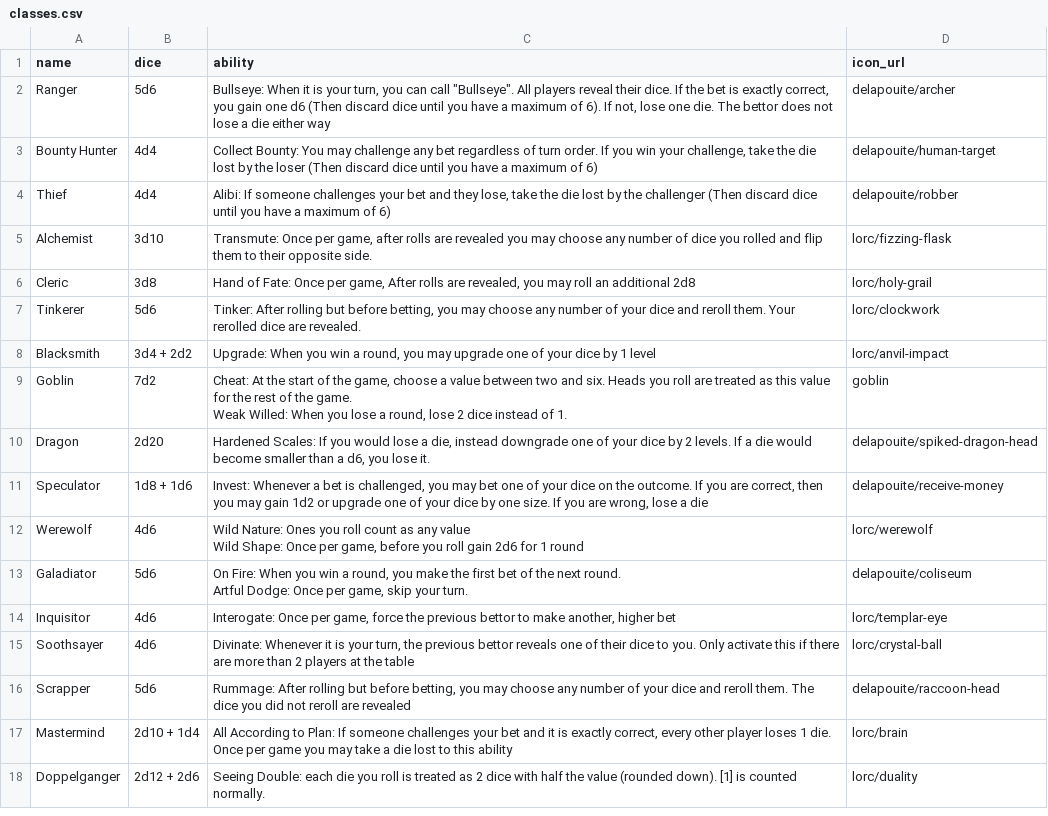
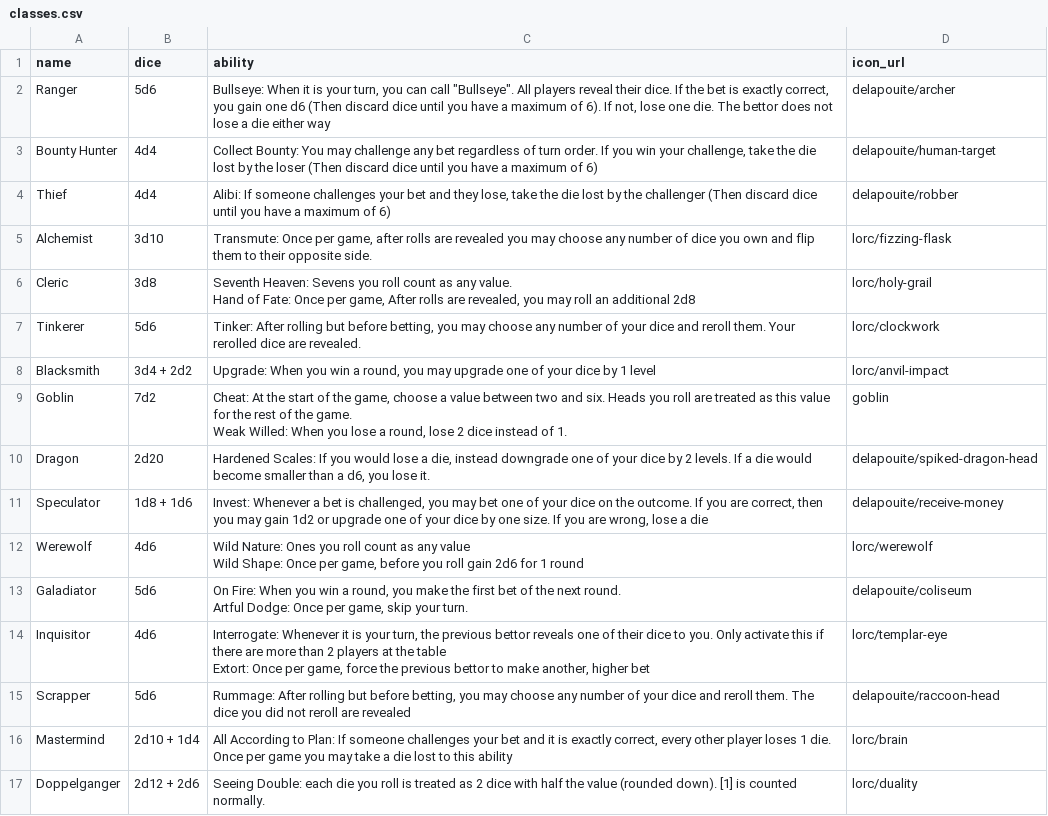
Before and after one commit to DarwinJones/tricksters_tavern, a CSV file: card_text/classes.csv, drawn as a sheet.

Commit message:
Cleric and Inquisitor Changes
- Cleric gains a passive ability *Seventh Heaven*
- Inquisitor gains the Soothsayer's *Divinate* ability
- Removed soothsayer

```diff
--- a/card_text/classes.csv
+++ b/card_text/classes.csv
@@ -4,4 +4,5 @@ Bounty Hunter,4d4,"Collect Bounty: You may challenge any bet regardless of turn
 Thief,4d4,"Alibi: If someone challenges your bet and they lose, take the die lost by the challenger (Then discard dice until you have a maximum of 6)",delapouite/robber
-Alchemist,3d10,"Transmute: Once per game, after rolls are revealed you may choose any number of dice you rolled and flip them to their opposite side.",lorc/fizzing-flask
-Cleric,3d8,"Hand of Fate: Once per game, After rolls are revealed, you may roll an additional 2d8",lorc/holy-grail
+Alchemist,3d10,"Transmute: Once per game, after rolls are revealed you may choose any number of dice you own and flip them to their opposite side.",lorc/fizzing-flask
+Cleric,3d8,"Seventh Heaven: Sevens you roll count as any value.
+Hand of Fate: Once per game, After rolls are revealed, you may roll an additional 2d8",lorc/holy-grail
 Tinkerer,5d6,"Tinker: After rolling but before betting, you may choose any number of your dice and reroll them. Your rerolled dice are revealed.",lorc/clockwork
@@ -16,4 +17,4 @@ Galadiator,5d6,"On Fire: When you win a round, you make the first bet of the nex
 Artful Dodge: Once per game, skip your turn.",delapouite/coliseum
-Inquisitor,4d6,"Interogate: Once per game, force the previous bettor to make another, higher bet",lorc/templar-eye
-Soothsayer,4d6,"Divinate: Whenever it is your turn, the previous bettor reveals one of their dice to you. Only activate this if there are more than 2 players at the table",lorc/crystal-ball
+Inquisitor,4d6,"Interrogate: Whenever it is your turn, the previous bettor reveals one of their dice to you. Only activate this if there are more than 2 players at the table
+Extort: Once per game, force the previous bettor to make another, higher bet",lorc/templar-eye
 Scrapper,5d6,"Rummage: After rolling but before betting, you may choose any number of your dice and reroll them. The dice you did not reroll are revealed",delapouite/raccoon-head
```
